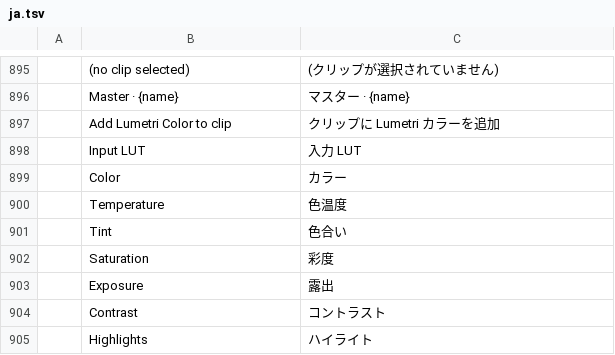
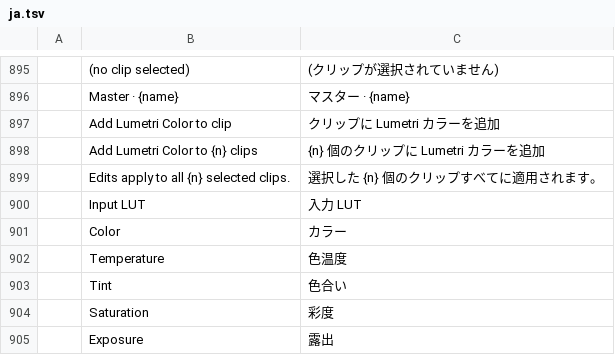
Before and after one commit to mcalapurge/filmcraft, a TSV file: crates/ui-egui/src/i18n/ja.tsv, drawn as a sheet; only a part is shown, gaps mark what is left out; the shorter side is filled out with more unchanged rows.

```diff
--- a/crates/ui-egui/src/i18n/ja.tsv
+++ b/crates/ui-egui/src/i18n/ja.tsv
@@ -897,2 +897,4 @@
 	Add Lumetri Color to clip	クリップに Lumetri カラーを追加
+	Add Lumetri Color to {n} clips	{n} 個のクリップに Lumetri カラーを追加
+	Edits apply to all {n} selected clips.	選択した {n} 個のクリップすべてに適用されます。
 	Input LUT	入力 LUT
```
Also changed, not shown: crates/ui-egui/src/i18n/de.tsv, crates/ui-egui/src/i18n/fr.tsv, 16 other files.
